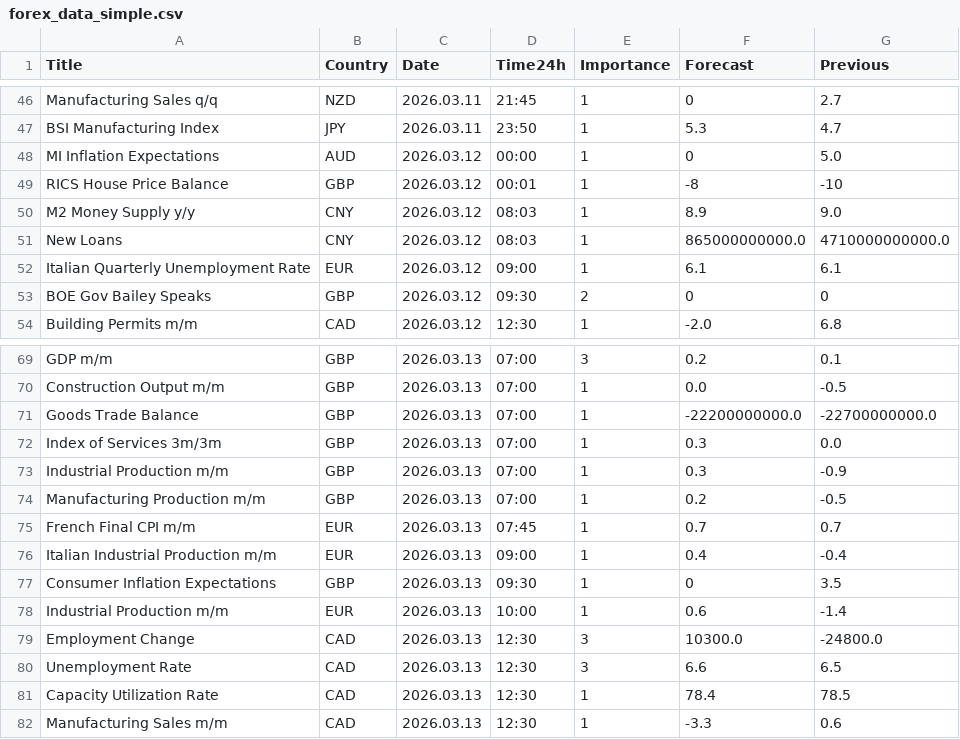
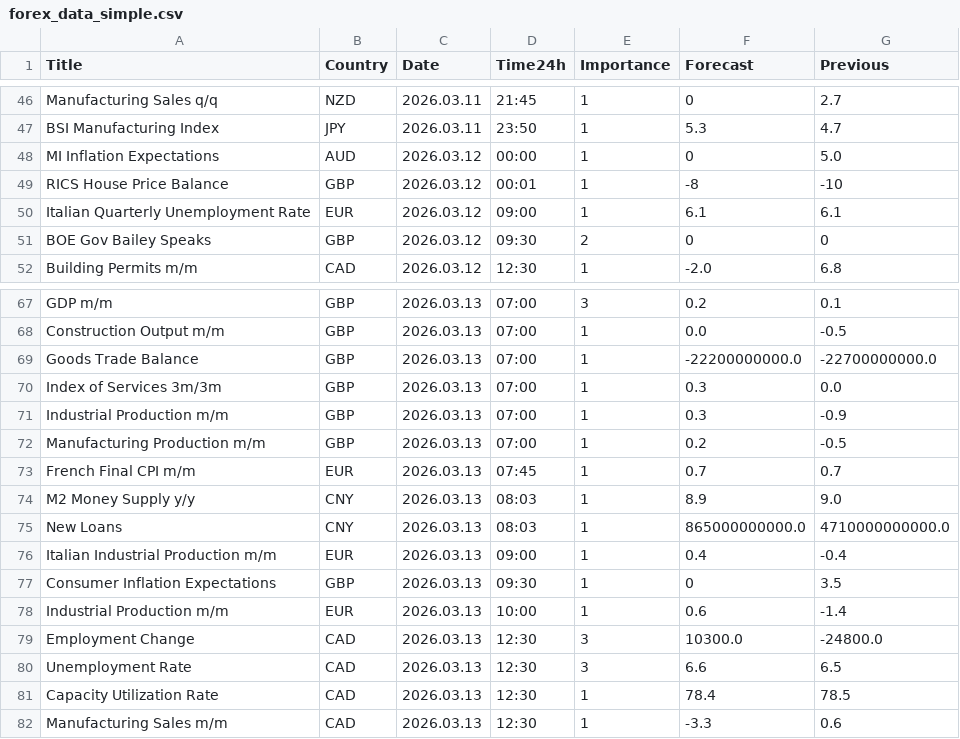
Before and after one commit to CryptoGamerDev/forex-calendar-data, a CSV file: forex_data_simple.csv, drawn as a sheet; only a part is shown, gaps mark what is left out; removed rows and columns are numbered as before the commit, all else as after; the diff names each change by its address in the sheet, - before the commit and + after, or states it on an @@ line.

```diff
--- a/forex_data_simple.csv
+++ b/forex_data_simple.csv
-row 50: M2 Money Supply y/y | CNY | 2026.03.12 | 08:03 | 1 | 8.9 | 9.0
-row 51: New Loans | CNY | 2026.03.12 | 08:03 | 1 | 865000000000.0 | 4710000000000.0
+row 74: M2 Money Supply y/y | CNY | 2026.03.13 | 08:03 | 1 | 8.9 | 9.0
+row 75: New Loans | CNY | 2026.03.13 | 08:03 | 1 | 865000000000.0 | 4710000000000.0
```
Also changed, not shown: forex_data_raw.csv.
